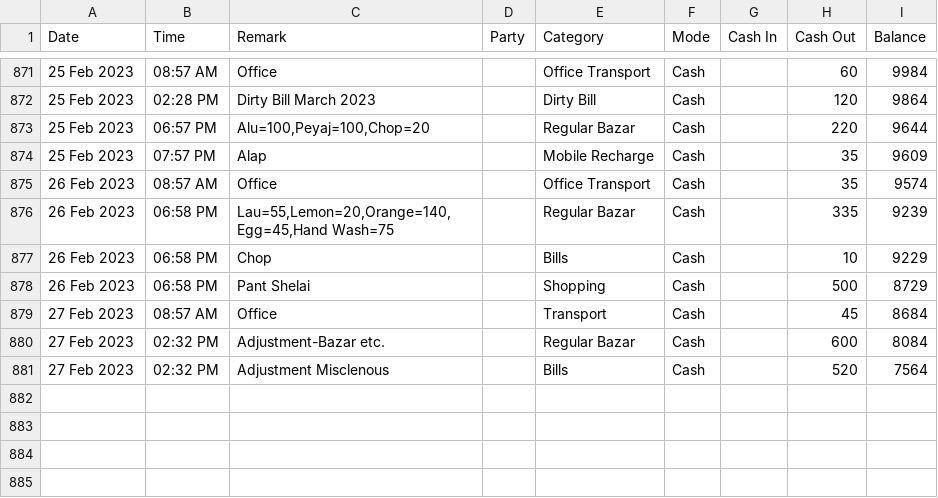
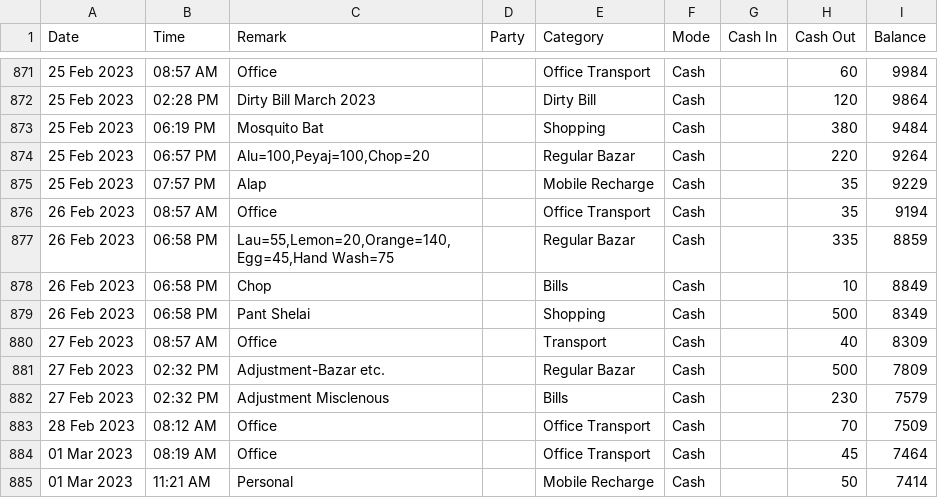
Before and after one commit to sohelranacse/analysis-data, a CSV file: budget/data.csv, drawn as a sheet; only a part is shown, gaps mark what is left out; addresses are those after the commit; the diff names each change by its address in the sheet, - before the commit and + after, or states it on an @@ line.

Commit message:
update data

```diff
--- a/budget/data.csv
+++ b/budget/data.csv
+row 873: 25 Feb 2023 | 06:19 PM | Mosquito Bat |  | Shopping | Cash |  | 380 | 9484
-I874 (Balance): 9644
+I874 (Balance): 9264
-I875 (Balance): 9609
+I875 (Balance): 9229
-I876 (Balance): 9574
+I876 (Balance): 9194
-I877 (Balance): 9239
+I877 (Balance): 8859
-I878 (Balance): 9229
+I878 (Balance): 8849
-I879 (Balance): 8729
+I879 (Balance): 8349
-H880 (Cash Out): 45
+H880 (Cash Out): 40
-I880 (Balance): 8684
+I880 (Balance): 8309
-H881 (Cash Out): 600
+H881 (Cash Out): 500
-I881 (Balance): 8084
+I881 (Balance): 7809
-H882 (Cash Out): 520
+H882 (Cash Out): 230
-I882 (Balance): 7564
+I882 (Balance): 7579
+row 883: 28 Feb 2023 | 08:12 AM | Office |  | Office Transport | Cash |  | 70 | 7509
+row 884: 01 Mar 2023 | 08:19 AM | Office |  | Office Transport | Cash |  | 45 | 7464
+row 885: 01 Mar 2023 | 11:21 AM | Personal |  | Mobile Recharge | Cash |  | 50 | 7414
```
